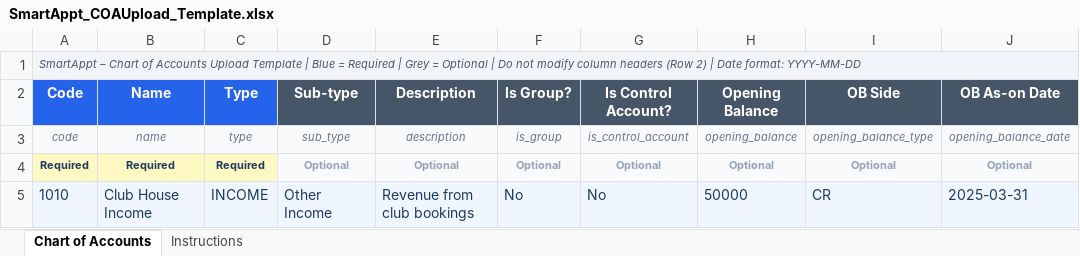
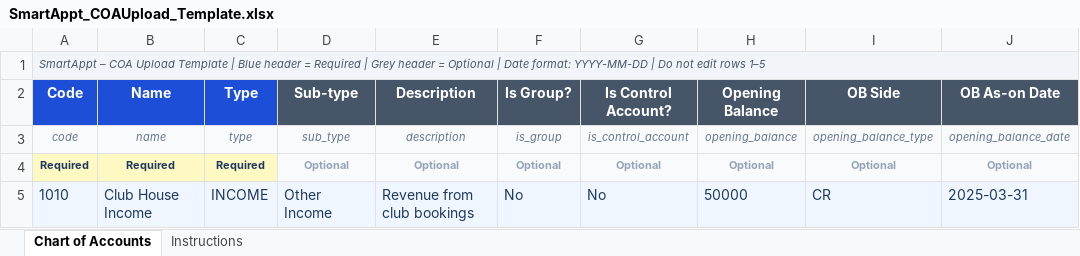
Before and after one commit to rsambamurthy/smart-appt-app, an Excel workbook: frontend/public/templates/SmartAppt_COAUpload_Template.xlsx, sheet Chart of Accounts, drawn as a sheet; values as stored, in another font and other column widths than the file's, no borders; the diff names each change by its address in the sheet, - before the commit and + after, or states it on an @@ line.

```diff
--- a/frontend/public/templates/SmartAppt_COAUpload_Template.xlsx (sheet Chart of Accounts)
+++ b/frontend/public/templates/SmartAppt_COAUpload_Template.xlsx (sheet Chart of Accounts)
-A1 (Code): SmartAppt – Chart of Accounts Upload Template | Blue = Required | Grey = Optional | Do not modify column headers (Row 2) | Date format: YYYY-MM-DD
+A1 (Code): SmartAppt – COA Upload Template | Blue header = Required | Grey header = Optional | Date format: YYYY-MM-DD | Do not edit rows 1–5
```
Also changed, not shown: sheet Instructions, 1 other file.
